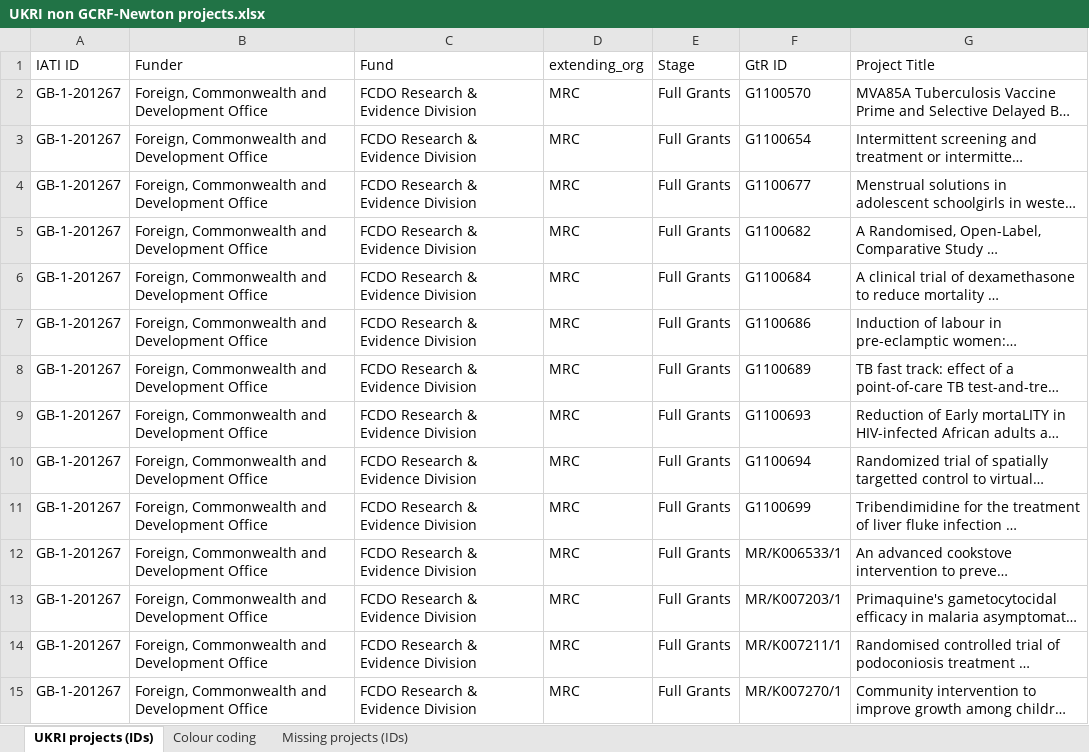
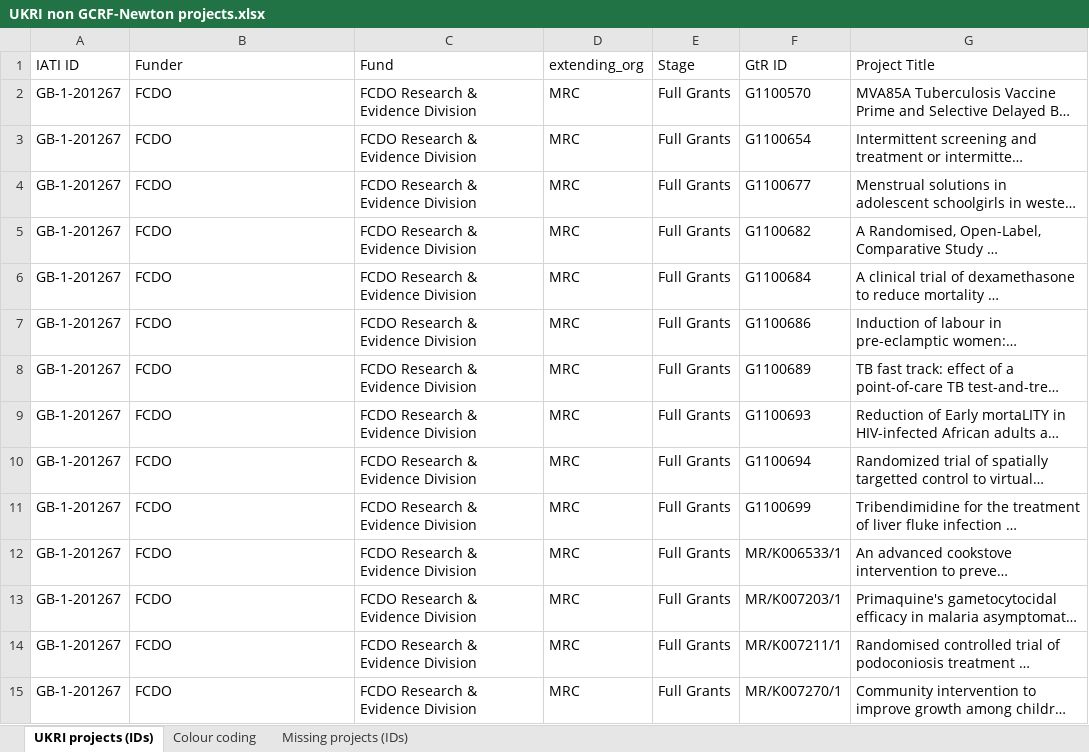
Before and after one commit to kprior91/ODA_research_and_innovation, an Excel workbook: Inputs/UKRI non GCRF-Newton projects.xlsx, sheet UKRI projects (IDs), drawn as a sheet; only a part is shown; long unchanged cells end in …; values as stored, in another font and other column widths than the file's, no cell formats; conditional formats not drawn; the diff covers the shown part only; the diff names each change by its address in the sheet, - before the commit and + after, or states it on an @@ line.

```diff
--- a/Inputs/UKRI non GCRF-Newton projects.xlsx (sheet UKRI projects (IDs))
+++ b/Inputs/UKRI non GCRF-Newton projects.xlsx (sheet UKRI projects (IDs))
-B2:B15 (Funder): Foreign, Commonwealth and Development Office
+B2:B15 (Funder): FCDO
```
Also changed, not shown: 848 edited cells elsewhere in this sheet, cell formats, Inputs/Active Partnership record - 25 01 2021 (ODA labelled).xlsx, Inputs/IATI partner activities.xlsx, 19 other files.
